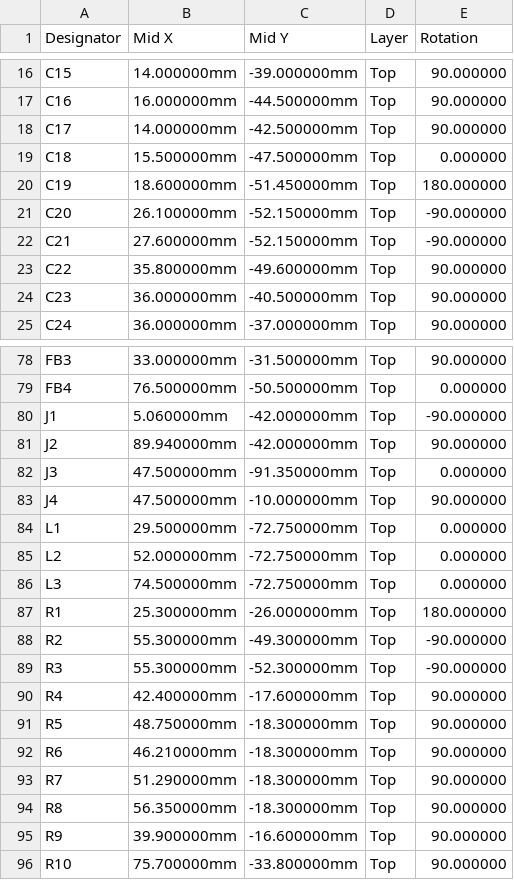
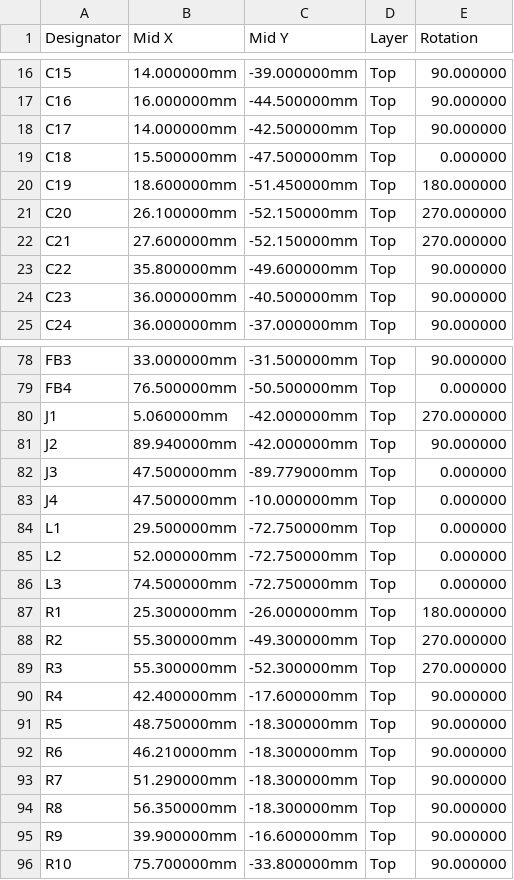
Before and after one commit to 110-kenichi/A1200LineDoubler, a CSV file: outputs/amiga_scandoubler/fab/v030wip/jlc_cpl.csv, drawn as a sheet; only a part is shown, gaps mark what is left out; the diff covers the shown part only.

```diff
--- a/outputs/amiga_scandoubler/fab/v030wip/jlc_cpl.csv
+++ b/outputs/amiga_scandoubler/fab/v030wip/jlc_cpl.csv
@@ -20,4 +20,4 @@ C18,15.500000mm,-47.500000mm,Top,0.000000
 C19,18.600000mm,-51.450000mm,Top,180.000000
-C20,26.100000mm,-52.150000mm,Top,-90.000000
-C21,27.600000mm,-52.150000mm,Top,-90.000000
+C20,26.100000mm,-52.150000mm,Top,270.000000
+C21,27.600000mm,-52.150000mm,Top,270.000000
 C22,35.800000mm,-49.600000mm,Top,90.000000
@@ -79,6 +79,6 @@ FB3,33.000000mm,-31.500000mm,Top,90.000000
 FB4,76.500000mm,-50.500000mm,Top,0.000000
-J1,5.060000mm,-42.000000mm,Top,-90.000000
+J1,5.060000mm,-42.000000mm,Top,270.000000
 J2,89.940000mm,-42.000000mm,Top,90.000000
-J3,47.500000mm,-91.350000mm,Top,0.000000
-J4,47.500000mm,-10.000000mm,Top,90.000000
+J3,47.500000mm,-89.779000mm,Top,0.000000
+J4,47.500000mm,-10.000000mm,Top,0.000000
 L1,29.500000mm,-72.750000mm,Top,0.000000
@@ -87,4 +87,4 @@ L3,74.500000mm,-72.750000mm,Top,0.000000
 R1,25.300000mm,-26.000000mm,Top,180.000000
-R2,55.300000mm,-49.300000mm,Top,-90.000000
-R3,55.300000mm,-52.300000mm,Top,-90.000000
+R2,55.300000mm,-49.300000mm,Top,270.000000
+R3,55.300000mm,-52.300000mm,Top,270.000000
 R4,42.400000mm,-17.600000mm,Top,90.000000
```
Also changed, not shown: 13 edited cells elsewhere in this file, outputs/amiga_scandoubler/fab/v030wip/jlc_cpl_dnp_J1J2.csv, 7 other files.
